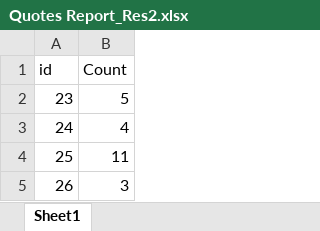
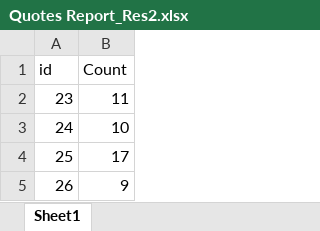
Before and after one commit to Elrashede/random-quote, an Excel workbook: Quotes Report_Res2.xlsx, sheet Sheet1, drawn as a sheet; values as stored, in another font and other column widths than the file's, no borders; the diff names each change by its address in the sheet, - before the commit and + after, or states it on an @@ line.

Commit message:
create report after 100 calls

```diff
--- a/Quotes Report_Res2.xlsx (sheet Sheet1)
+++ b/Quotes Report_Res2.xlsx (sheet Sheet1)
-B2 (Count): 5
+B2 (Count): 11
-B3 (Count): 4
+B3 (Count): 10
-B4 (Count): 11
+B4 (Count): 17
-B5 (Count): 3
+B5 (Count): 9
```
Also changed, not shown: 2 other files.
